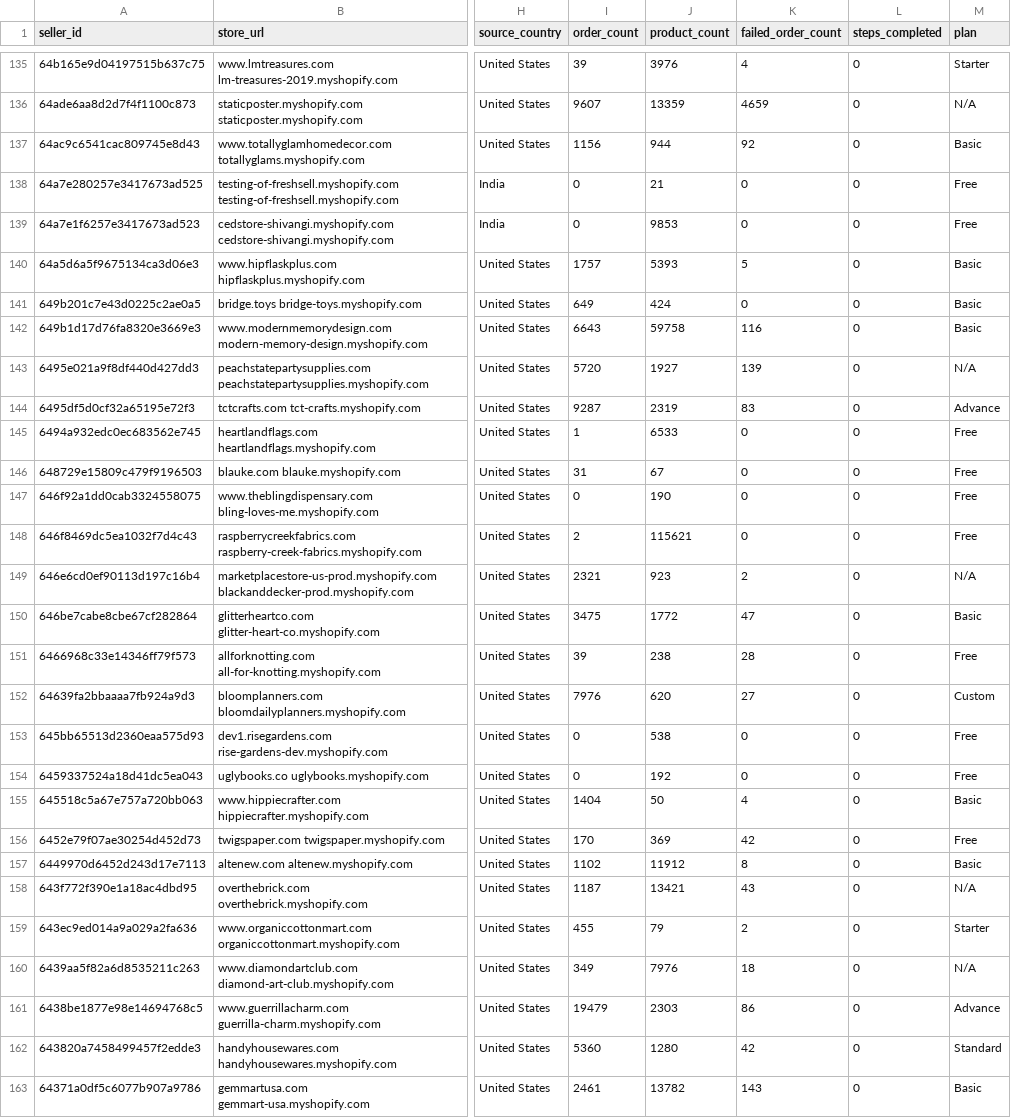
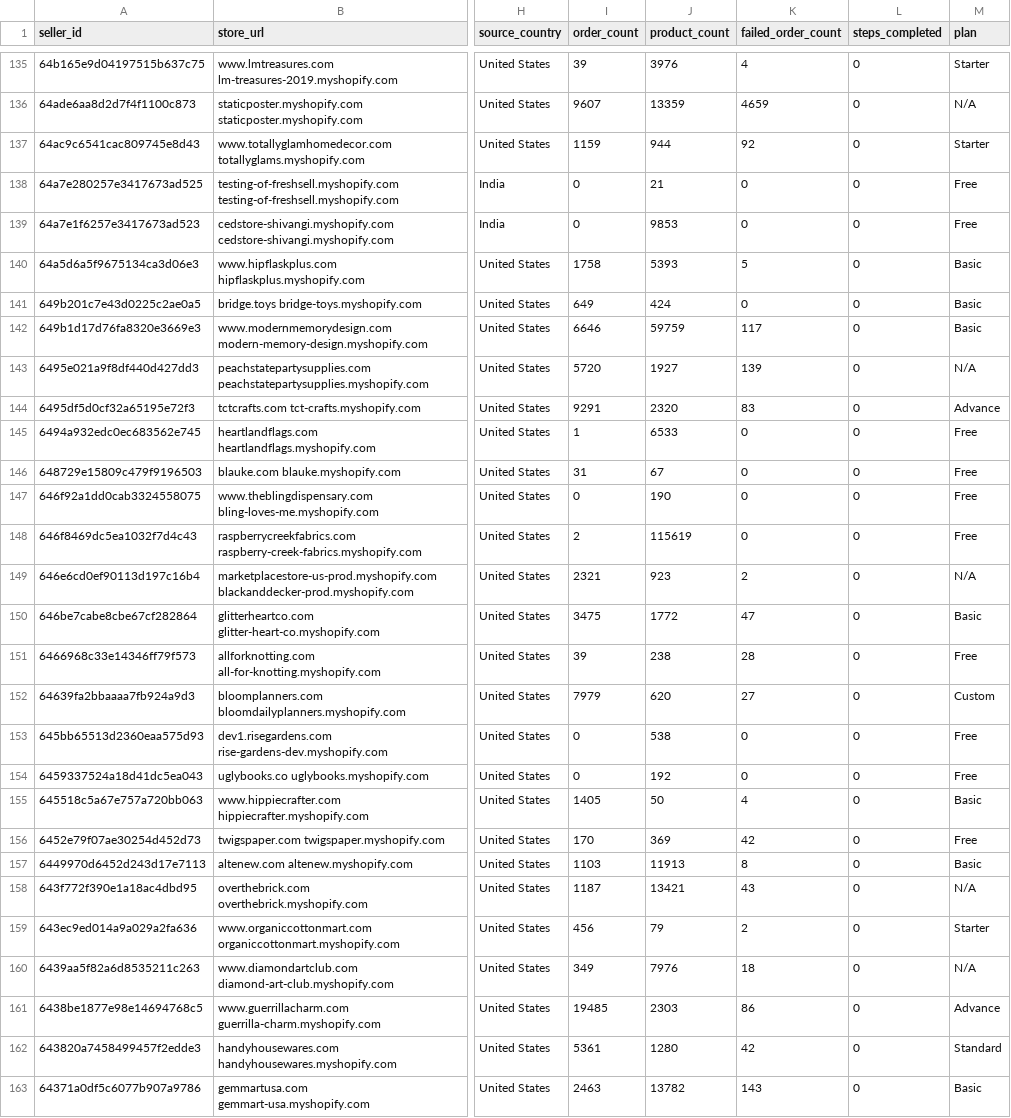
Before and after one commit to hsrivastava-ced/chap-seller-tracker, a CSV file: results/latest/michael.csv, drawn as a sheet; only a part is shown, gaps mark what is left out; the diff covers the shown part only; the diff names each change by its address in the sheet, - before the commit and + after, or states it on an @@ line.

```diff
--- a/results/latest/michael.csv
+++ b/results/latest/michael.csv
-I137 (order_count): 1156
+I137 (order_count): 1159
-M137 (plan): Basic
+M137 (plan): Starter
-I140 (order_count): 1757
+I140 (order_count): 1758
-I142 (order_count): 6643
+I142 (order_count): 6646
-J142 (product_count): 59758
+J142 (product_count): 59759
-K142 (failed_order_count): 116
+K142 (failed_order_count): 117
-I144 (order_count): 9287
+I144 (order_count): 9291
-J144 (product_count): 2319
+J144 (product_count): 2320
-J148 (product_count): 115621
+J148 (product_count): 115619
-I152 (order_count): 7976
+I152 (order_count): 7979
-I155 (order_count): 1404
+I155 (order_count): 1405
-I157 (order_count): 1102
+I157 (order_count): 1103
-J157 (product_count): 11912
+J157 (product_count): 11913
-I159 (order_count): 455
+I159 (order_count): 456
-I161 (order_count): 19479
+I161 (order_count): 19485
-I162 (order_count): 5360
+I162 (order_count): 5361
-I163 (order_count): 2461
+I163 (order_count): 2463
```
Also changed, not shown: 61 edited cells elsewhere in this file, results/latest/shein.csv, results/latest/shopify_gearexchange.csv, 20 other files.
